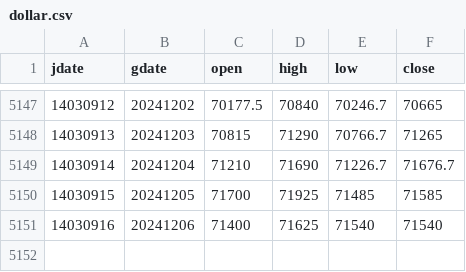
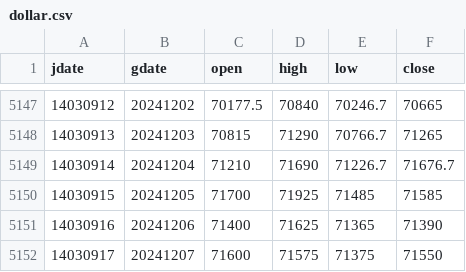
Before and after one commit to m-ahmadi/m-ahmadi.github.io, a CSV file: data/dollar.csv, drawn as a sheet; only a part is shown, gaps mark what is left out.

Commit message:
data update

```diff
--- a/data/dollar.csv
+++ b/data/dollar.csv
@@ -5150,2 +5150,3 @@ jdate,gdate,open,high,low,close
 14030915,20241205,71700,71925,71485,71585
-14030916,20241206,71400,71625,71540,71540
+14030916,20241206,71400,71625,71365,71390
+14030917,20241207,71600,71575,71375,71550
```
Also changed, not shown: 7 other files.
